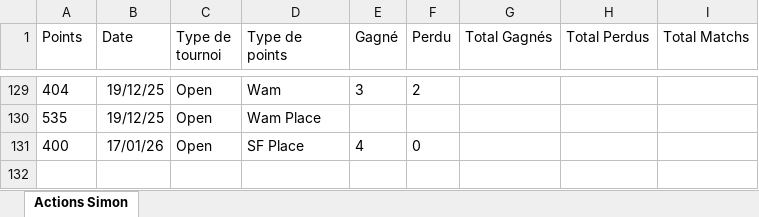
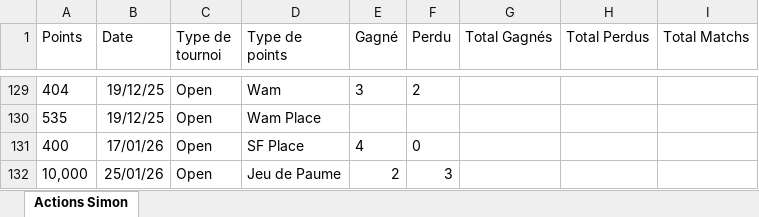
Before and after one commit to kazar-sys/Squash-Data, an Excel workbook: Data/Actions Simon.xlsx, sheet Actions Simon, drawn as a sheet; only a part is shown, gaps mark what is left out; values as stored, in another font and other column widths than the file's, no borders; the diff names each change by its address in the sheet, - before the commit and + after, or states it on an @@ line.

Commit message:
ajout tournoi Jeu de Paume

```diff
--- a/Data/Actions Simon.xlsx (sheet Actions Simon)
+++ b/Data/Actions Simon.xlsx (sheet Actions Simon)
+row 132: 10,000 | 25/01/26 | Open | Jeu de Paume | 2 | 3
```
Also changed, not shown: 3 other files.
